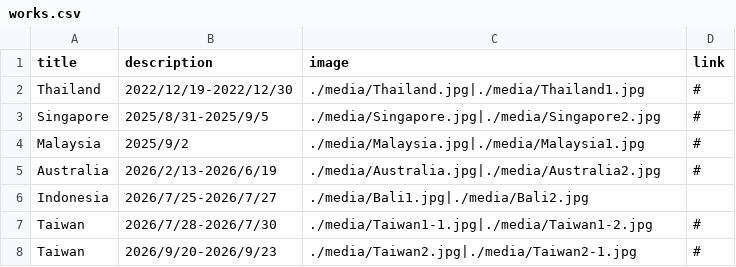
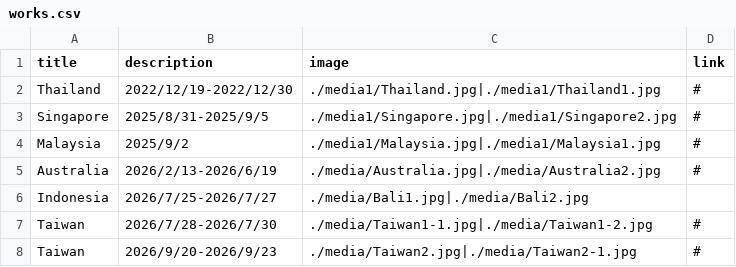
Before and after one commit to g2546040-a11y/portfolio-site, a CSV file: works.csv, drawn as a sheet.

Commit message:
Update works.csv

```diff
--- a/works.csv
+++ b/works.csv
@@ -1,5 +1,5 @@
 title,description,image,link
-Thailand,2022/12/19-2022/12/30,./media/Thailand.jpg|./media/Thailand1.jpg,#
-Singapore,2025/8/31-2025/9/5,./media/Singapore.jpg|./media/Singapore2.jpg,#
-Malaysia,2025/9/2,./media/Malaysia.jpg|./media/Malaysia1.jpg,#
+Thailand,2022/12/19-2022/12/30,./media1/Thailand.jpg|./media1/Thailand1.jpg,#
+Singapore,2025/8/31-2025/9/5,./media1/Singapore.jpg|./media1/Singapore2.jpg,#
+Malaysia,2025/9/2,./media1/Malaysia.jpg|./media1/Malaysia1.jpg,#
 Australia,2026/2/13-2026/6/19,./media/Australia.jpg|./media/Australia2.jpg,#
```
